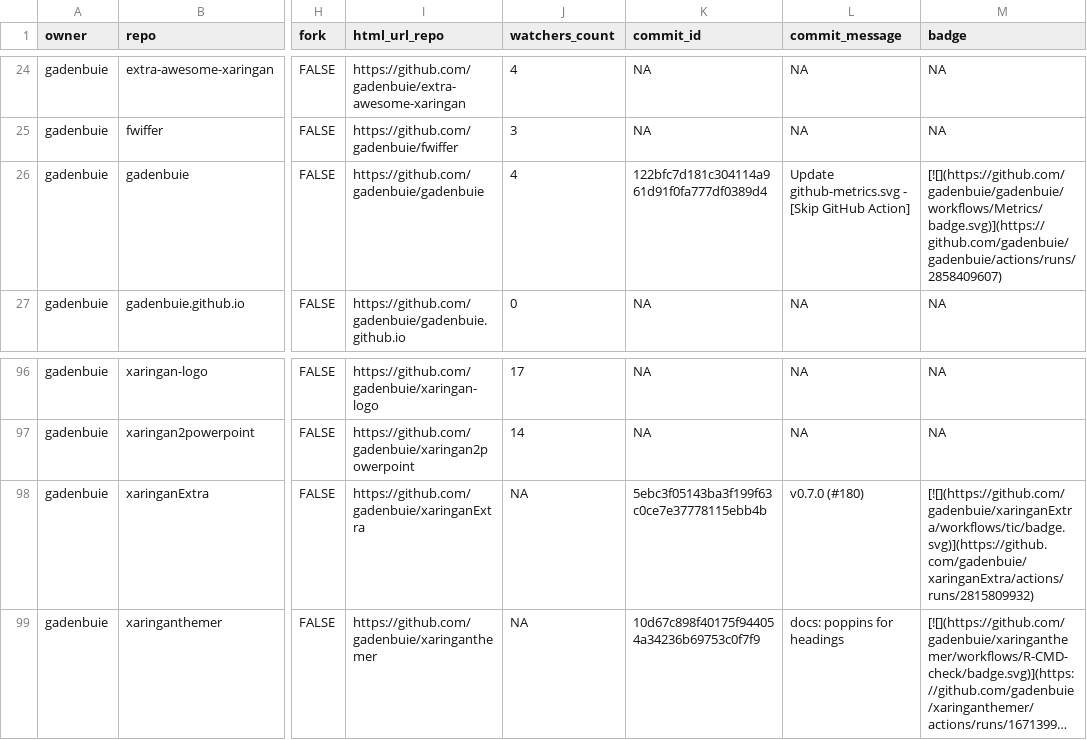
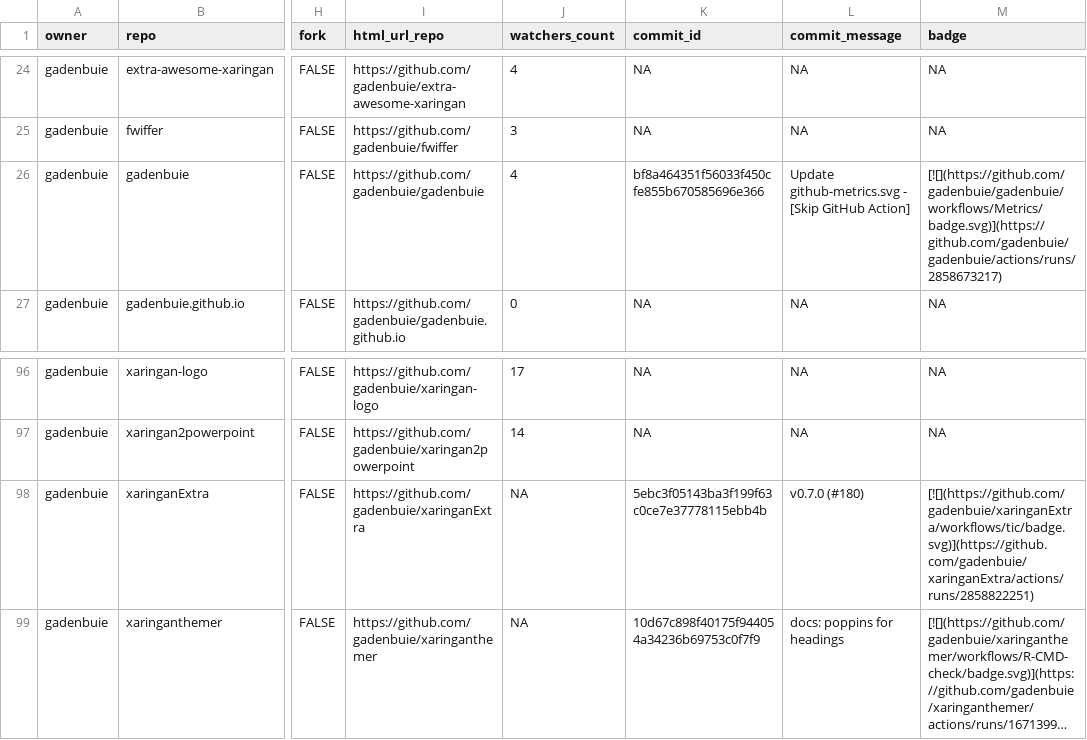
Before and after one commit to gadenbuie/status, a CSV file: repos.csv, drawn as a sheet; only a part is shown, gaps mark what is left out; long unchanged cells end in …; the diff names each change by its address in the sheet, - before the commit and + after, or states it on an @@ line.

```diff
--- a/repos.csv
+++ b/repos.csv
-K26 (commit_id): 122bfc7d181c304114a961d91f0fa777df0389d4
+K26 (commit_id): bf8a464351f56033f450cfe855b670585696e366
-M26 (badge): [![](https://github.com/gadenbuie/gadenbuie/workflows/Metrics/badge.svg)](https://github.com/gadenbuie/gadenbuie/actions/runs/2858409607)
+M26 (badge): [![](https://github.com/gadenbuie/gadenbuie/workflows/Metrics/badge.svg)](https://github.com/gadenbuie/gadenbuie/actions/runs/2858673217)
-M98 (badge): [![](https://github.com/gadenbuie/xaringanExtra/workflows/tic/badge.svg)](https://github.com/gadenbuie/xaringanExtra/actions/runs/2815809932)
+M98 (badge): [![](https://github.com/gadenbuie/xaringanExtra/workflows/tic/badge.svg)](https://github.com/gadenbuie/xaringanExtra/actions/runs/2858822251)
```
Also changed, not shown: 2 other files.
